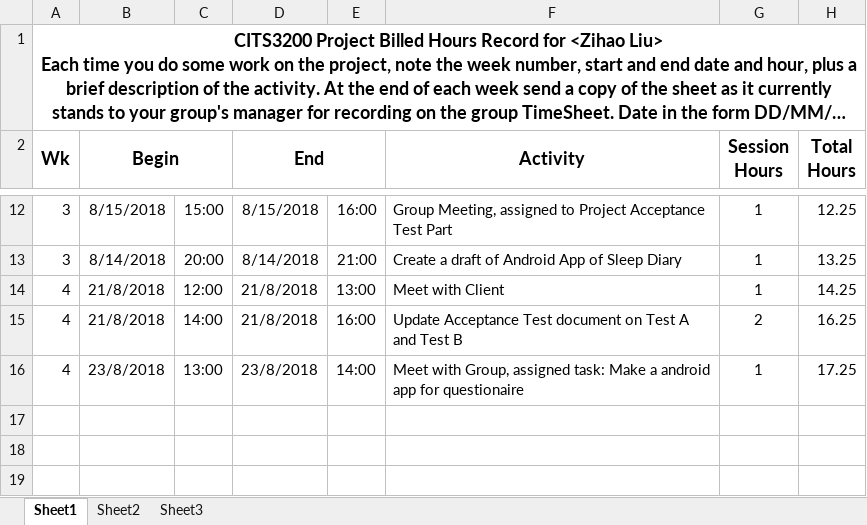
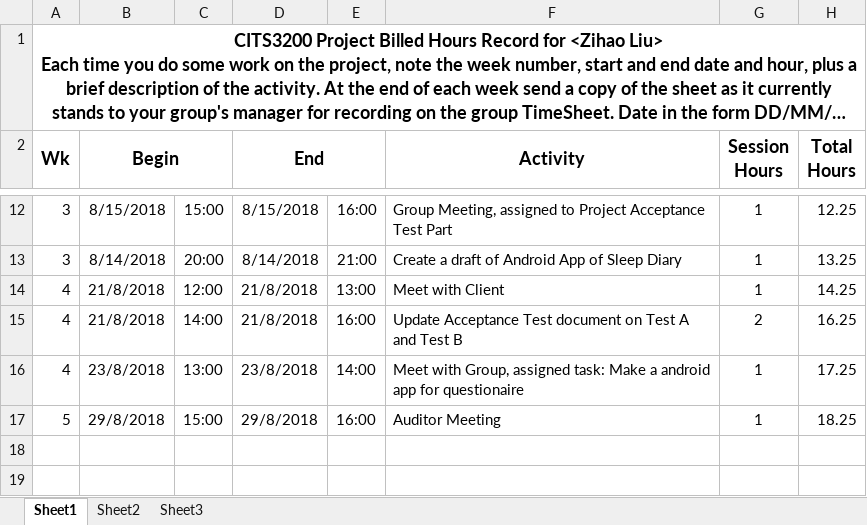
Before and after one commit to noobling/prof-comp, an Excel workbook: Booked_Hours/Booked_Hours_Zihao_Liu.xlsx, sheet Sheet1, drawn as a sheet; only a part is shown, gaps mark what is left out; long unchanged cells end in …; values as stored, in another font and other column widths than the file's, no borders; the diff names each change by its address in the sheet, - before the commit and + after, or states it on an @@ line.

```diff
--- a/Booked_Hours/Booked_Hours_Zihao_Liu.xlsx (sheet Sheet1)
+++ b/Booked_Hours/Booked_Hours_Zihao_Liu.xlsx (sheet Sheet1)
-row 17: (empty)
+row 17: 5 | 29/8/2018 | 15:00 | 29/8/2018 | 16:00 | Auditor Meeting | 1 | 18.25
```
Also changed, not shown: hidden cells, 10 other files.
